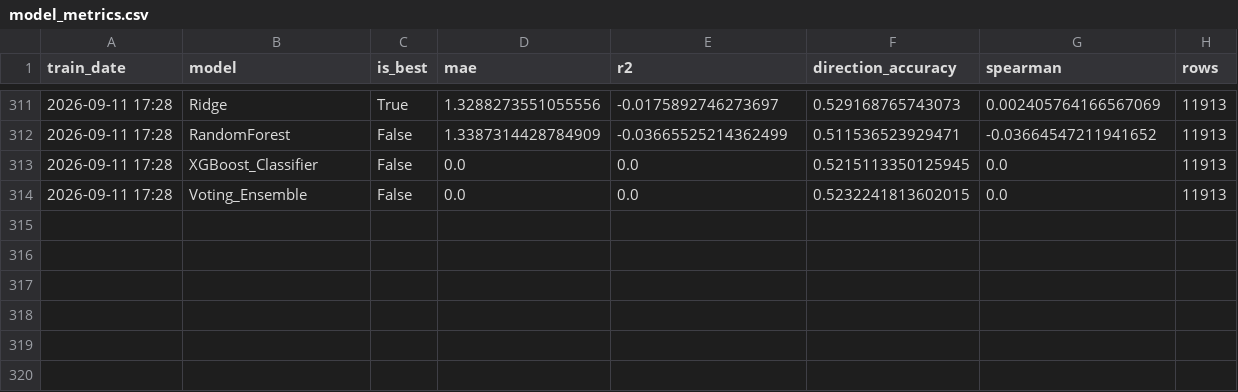
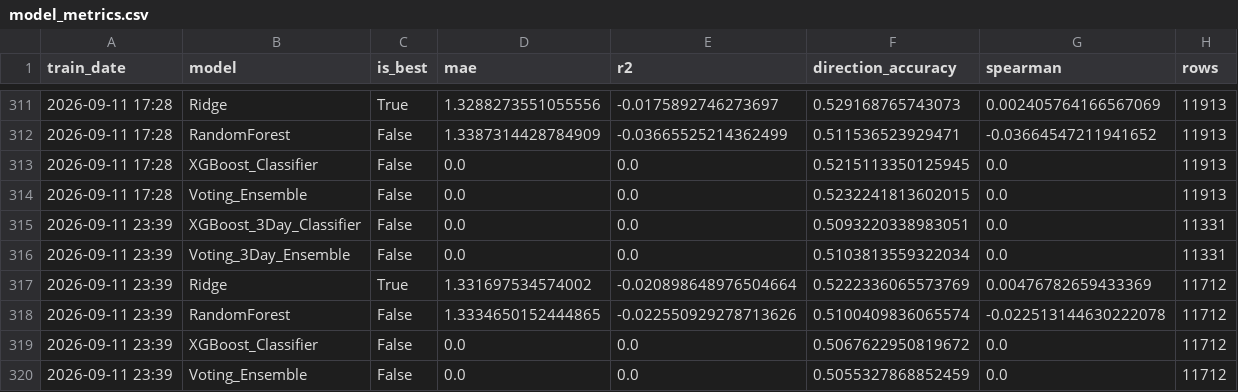
Before and after one commit to NGowthamKumar/Stock_Sentiment, a CSV file: data/modeling/model_metrics.csv, drawn as a sheet; only a part is shown, gaps mark what is left out.

```diff
--- a/data/modeling/model_metrics.csv
+++ b/data/modeling/model_metrics.csv
@@ -314 +314,7 @@ train_date,model,is_best,mae,r2,direction_accuracy,spearman,rows
 2026-09-11 17:28,Voting_Ensemble,False,0.0,0.0,0.5232241813602015,0.0,11913
+2026-09-11 23:39,XGBoost_3Day_Classifier,False,0.0,0.0,0.5093220338983051,0.0,11331
+2026-09-11 23:39,Voting_3Day_Ensemble,False,0.0,0.0,0.5103813559322034,0.0,11331
+2026-09-11 23:39,Ridge,True,1.331697534574002,-0.020898648976504664,0.5222336065573769,0.00476782659433369,11712
+2026-09-11 23:39,RandomForest,False,1.3334650152444865,-0.022550929278713626,0.5100409836065574,-0.022513144630222078,11712
+2026-09-11 23:39,XGBoost_Classifier,False,0.0,0.0,0.5067622950819672,0.0,11712
+2026-09-11 23:39,Voting_Ensemble,False,0.0,0.0,0.5055327868852459,0.0,11712
```
Also changed, not shown: data/ensemble_signals.csv, data/predictions_nextday.csv, 13 other files.
